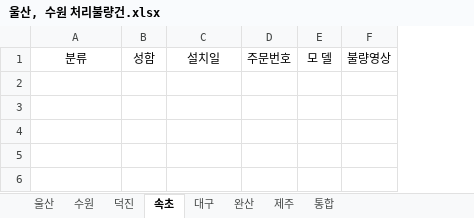
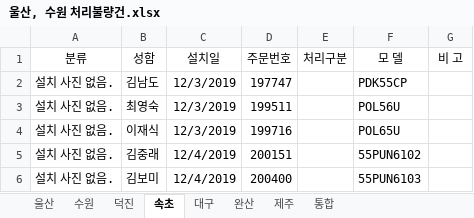
Before and after one commit to ChoJaeHwan/jungdong, an Excel workbook: 울산, 수원 처리불량건.xlsx, sheet 속초, drawn as a sheet; values as stored, in another font and other column widths than the file's, no borders; removed rows and columns are numbered as before the commit, all else as after; the diff names each change by its address in the sheet, - before the commit and + after, or states it on an @@ line.

Commit message:
no message

```diff
--- a/울산, 수원 처리불량건.xlsx (sheet 속초)
+++ b/울산, 수원 처리불량건.xlsx (sheet 속초)
-column E (모 델), empty
-column F (불량영상), empty
+column E (처리구분), empty
+column F (모 델), empty
+column G (비 고), empty
+row 2: 설치 사진 없음. | 김남도 | 12/3/2019 | 197747 |  | PDK55CP
+row 3: 설치 사진 없음. | 최영숙 | 12/3/2019 | 199511 |  | POL56U
+row 4: 설치 사진 없음. | 이재식 | 12/3/2019 | 199716 |  | POL65U
+row 5: 설치 사진 없음. | 김중래 | 12/4/2019 | 200151 |  | 55PUN6102
+row 6: 설치 사진 없음. | 김보미 | 12/4/2019 | 200400 |  | 55PUN6103
```
Also changed, not shown: sheet 대구, sheet 덕진.
